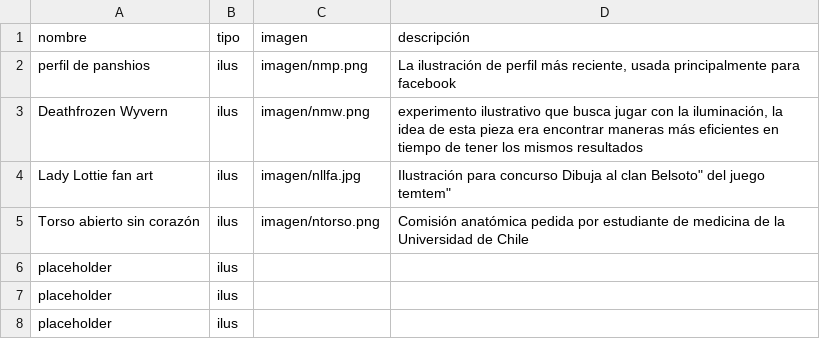
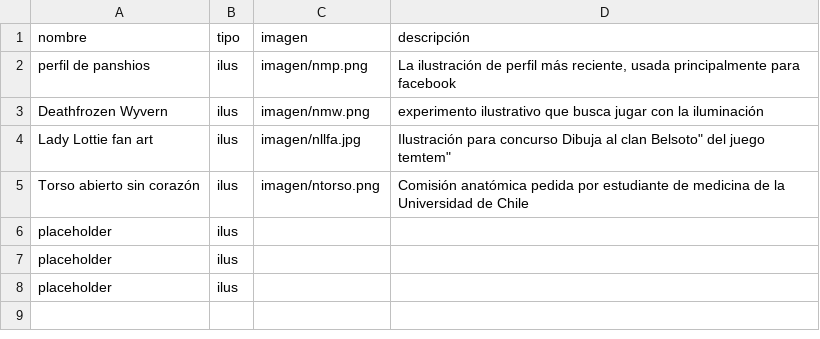
Before and after one commit to Panshios/clase-16, a CSV file: lista.csv, drawn as a sheet.

```diff
--- a/lista.csv
+++ b/lista.csv
@@ -2,3 +2,3 @@ nombre,tipo,imagen,descripción
 "perfil de panshios",ilus,"imagen/nmp.png","La ilustración de perfil más reciente, usada principalmente para facebook"
-"Deathfrozen Wyvern",ilus,"imagen/nmw.png","experimento ilustrativo que busca jugar con la iluminación, la idea de esta pieza era encontrar maneras más eficientes en tiempo de tener los mismos resultados"
+"Deathfrozen Wyvern",ilus,"imagen/nmw.png","experimento ilustrativo que busca jugar con la iluminación"
 "Lady Lottie fan art",ilus,"imagen/nllfa.jpg","Ilustración para concurso "Dibuja al clan Belsoto" del juego temtem"
```
Also changed, not shown: 2 other files.
